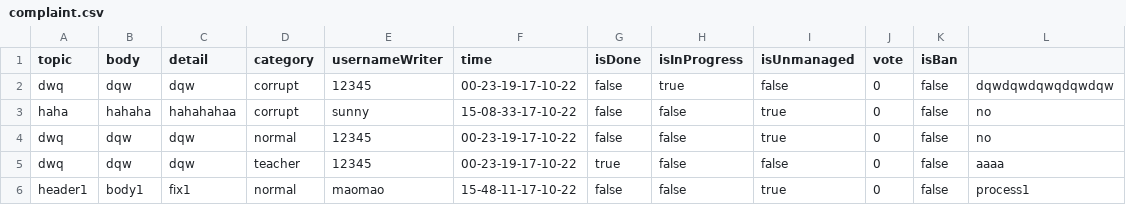
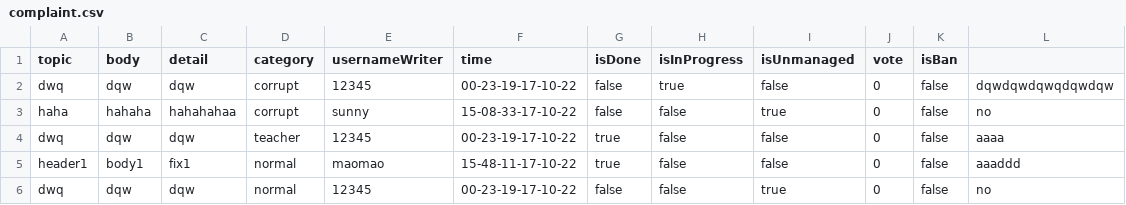
Before and after one commit to TanapatButsai/eieitest, a CSV file: data/complaint.csv, drawn as a sheet.

```diff
--- a/data/complaint.csv
+++ b/data/complaint.csv
@@ -3,4 +3,4 @@ dwq,dqw,dqw,corrupt,12345,00-23-19-17-10-22,false,true,false,0,false,dqwdqwdqwqd
 haha,hahaha,hahahahaa,corrupt,sunny,15-08-33-17-10-22,false,false,true,0,false,no
+dwq,dqw,dqw,teacher,12345,00-23-19-17-10-22,true,false,false,0,false,aaaa
+header1,body1,fix1,normal,maomao,15-48-11-17-10-22,true,false,false,0,false,aaaddd
 dwq,dqw,dqw,normal,12345,00-23-19-17-10-22,false,false,true,0,false,no
-dwq,dqw,dqw,teacher,12345,00-23-19-17-10-22,true,false,false,0,false,aaaa
-header1,body1,fix1,normal,maomao,15-48-11-17-10-22,false,false,true,0,false,process1
```
Also changed, not shown: 5 other files.
